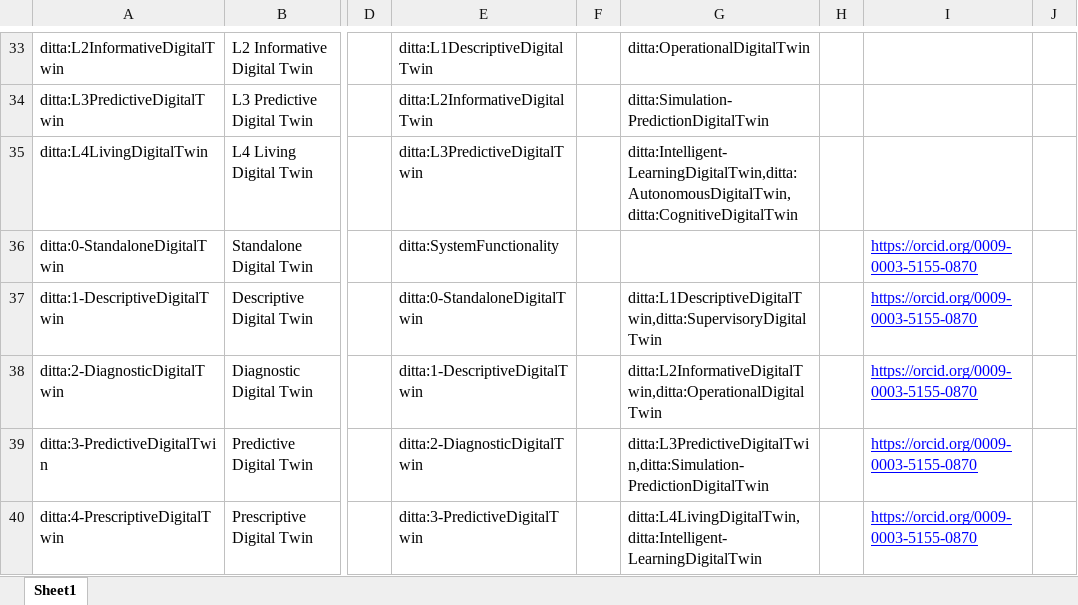
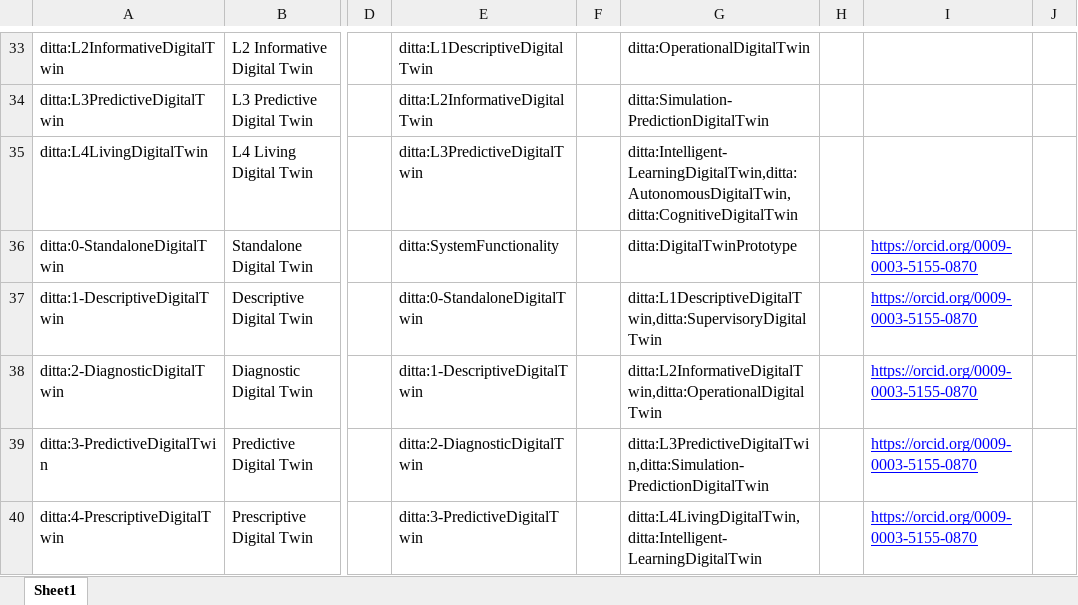
Before and after one commit to time-trader/digital-twin-taxonomy, an Excel workbook: vocabulary.xlsx, sheet Sheet1, drawn as a sheet; only a part is shown, gaps mark what is left out; values as stored, in another font and other column widths than the file's, no borders; charts and pictures not drawn; the diff names each change by its address in the sheet, - before the commit and + after, or states it on an @@ line.

Commit message:
Added closeMatch to Standalone twin

```diff
--- a/vocabulary.xlsx (sheet Sheet1)
+++ b/vocabulary.xlsx (sheet Sheet1)
-G36: (empty)
+G36: ditta:DigitalTwinPrototype
```
